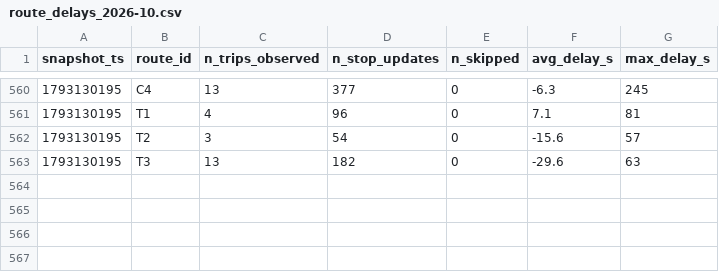
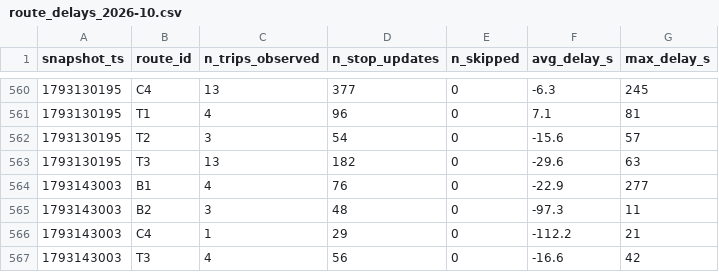
Before and after one commit to MoquereauClement/smart-mobility-lemans, a CSV file: data/history/route_delays_2026-10.csv, drawn as a sheet; only a part is shown, gaps mark what is left out; the diff names each change by its address in the sheet, - before the commit and + after, or states it on an @@ line.

```diff
--- a/data/history/route_delays_2026-10.csv
+++ b/data/history/route_delays_2026-10.csv
+row 564: 1793143003 | B1 | 4 | 76 | 0 | -22.9 | 277
+row 565: 1793143003 | B2 | 3 | 48 | 0 | -97.3 | 11
+row 566: 1793143003 | C4 | 1 | 29 | 0 | -112.2 | 21
+row 567: 1793143003 | T3 | 4 | 56 | 0 | -16.6 | 42
```
Also changed, not shown: 1 other file.
